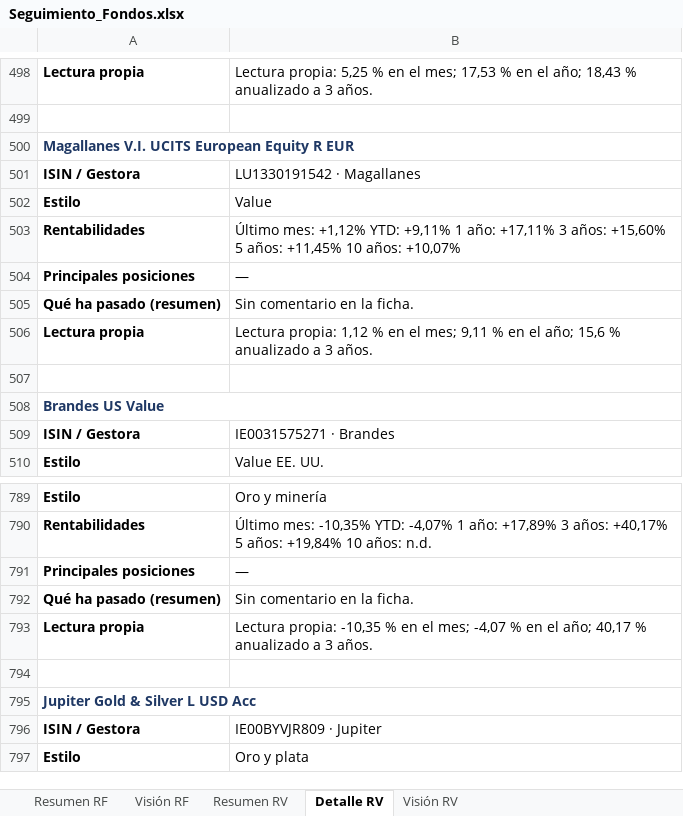
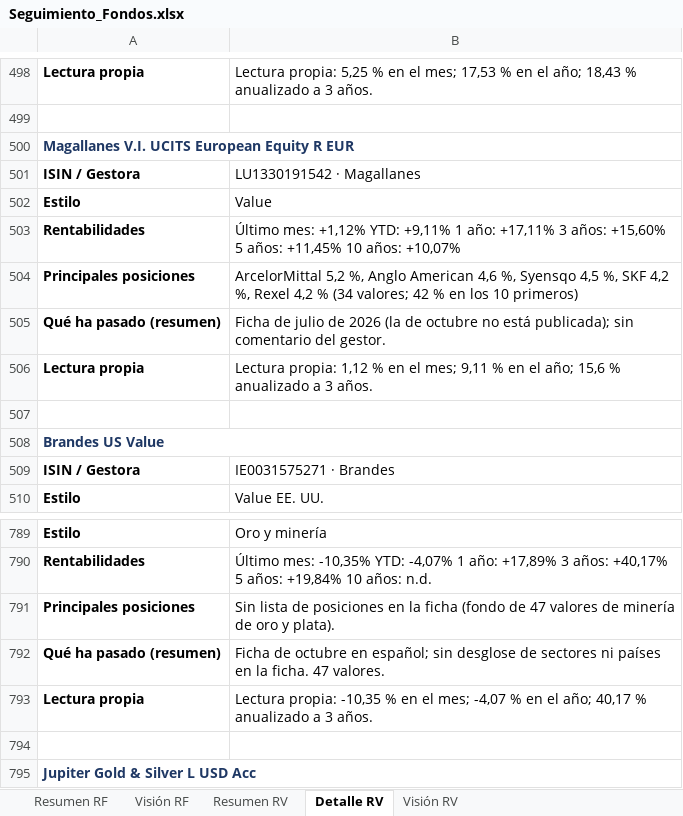
Before and after one commit to juuuuez/seguimiento-fondos, an Excel workbook: descargas/Seguimiento_Fondos.xlsx, sheet Detalle RV, drawn as a sheet; only a part is shown, gaps mark what is left out; the shorter side is filled out with more unchanged rows; values as stored, in another font and other column widths than the file's, no borders; the diff names each change by its address in the sheet, - before the commit and + after, or states it on an @@ line.

```diff
--- a/descargas/Seguimiento_Fondos.xlsx (sheet Detalle RV)
+++ b/descargas/Seguimiento_Fondos.xlsx (sheet Detalle RV)
-B504: —
+B504: ArcelorMittal 5,2 %, Anglo American 4,6 %, Syensqo 4,5 %, SKF 4,2 %, Rexel 4,2 % (34 valores; 42 % en los 10 primeros)
-B505: Sin comentario en la ficha.
+B505: Ficha de julio de 2026 (la de octubre no está publicada); sin comentario del gestor.
-B791: —
+B791: Sin lista de posiciones en la ficha (fondo de 47 valores de minería de oro y plata).
-B792: Sin comentario en la ficha.
+B792: Ficha de octubre en español; sin desglose de sectores ni países en la ficha. 47 valores.
```
Also changed, not shown: sheet Resumen RV, 1 other file.
